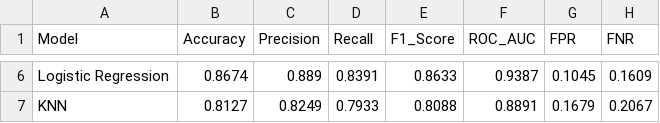
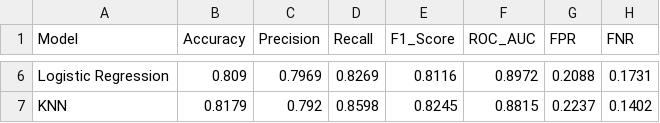
Before and after one commit to Hugnd-UIT/ML-Based-Malicious-Package-Detection-NT521, a CSV file: reports/model-performance.csv, drawn as a sheet; only a part is shown, gaps mark what is left out; the diff covers the shown part only; the diff names each change by its address in the sheet, - before the commit and + after, or states it on an @@ line.

```diff
--- a/reports/model-performance.csv
+++ b/reports/model-performance.csv
-B6 (Accuracy): 0.8674
+B6 (Accuracy): 0.809
-C6 (Precision): 0.889
+C6 (Precision): 0.7969
-D6 (Recall): 0.8391
+D6 (Recall): 0.8269
-E6 (F1_Score): 0.8633
+E6 (F1_Score): 0.8116
-F6 (ROC_AUC): 0.9387
+F6 (ROC_AUC): 0.8972
-G6 (FPR): 0.1045
+G6 (FPR): 0.2088
-H6 (FNR): 0.1609
+H6 (FNR): 0.1731
-B7 (Accuracy): 0.8127
+B7 (Accuracy): 0.8179
-C7 (Precision): 0.8249
+C7 (Precision): 0.792
-D7 (Recall): 0.7933
+D7 (Recall): 0.8598
-E7 (F1_Score): 0.8088
+E7 (F1_Score): 0.8245
-F7 (ROC_AUC): 0.8891
+F7 (ROC_AUC): 0.8815
-G7 (FPR): 0.1679
+G7 (FPR): 0.2237
-H7 (FNR): 0.2067
+H7 (FNR): 0.1402
```
Also changed, not shown: 28 edited cells elsewhere in this file, 12 other files.
